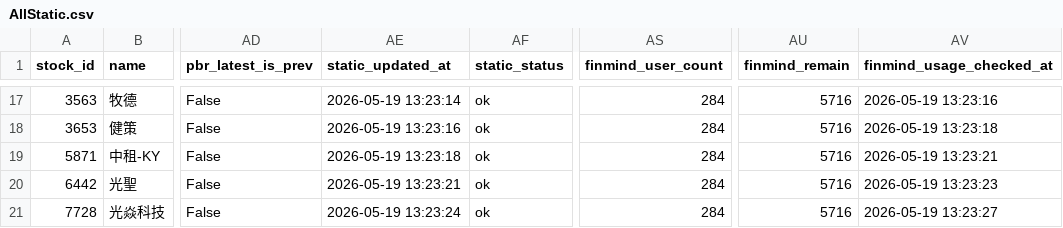
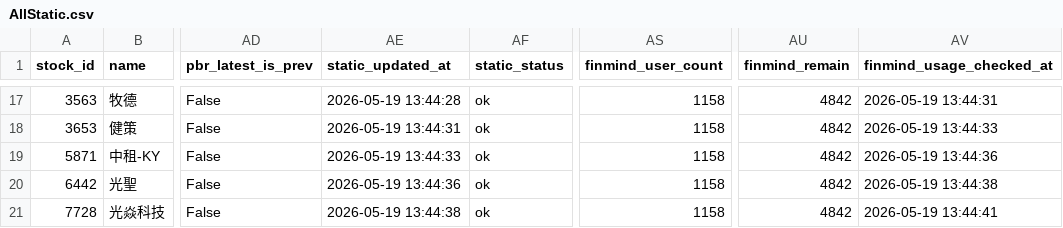
Before and after one commit to ONicole0101/Holding, a CSV file: AllStatic.csv, drawn as a sheet; only a part is shown, gaps mark what is left out; the diff covers the shown part only; the diff names each change by its address in the sheet, - before the commit and + after, or states it on an @@ line.

```diff
--- a/AllStatic.csv
+++ b/AllStatic.csv
-AE17 (static_updated_at): 2026-05-19 13:23:14
+AE17 (static_updated_at): 2026-05-19 13:44:28
-AS17:AS21 (finmind_user_count): 284
+AS17:AS21 (finmind_user_count): 1158
-AU17:AU21 (finmind_remain): 5716
+AU17:AU21 (finmind_remain): 4842
-AV17 (finmind_usage_checked_at): 2026-05-19 13:23:16
+AV17 (finmind_usage_checked_at): 2026-05-19 13:44:31
-AE18 (static_updated_at): 2026-05-19 13:23:16
+AE18 (static_updated_at): 2026-05-19 13:44:31
-AV18 (finmind_usage_checked_at): 2026-05-19 13:23:18
+AV18 (finmind_usage_checked_at): 2026-05-19 13:44:33
-AE19 (static_updated_at): 2026-05-19 13:23:18
+AE19 (static_updated_at): 2026-05-19 13:44:33
-AV19 (finmind_usage_checked_at): 2026-05-19 13:23:21
+AV19 (finmind_usage_checked_at): 2026-05-19 13:44:36
-AE20 (static_updated_at): 2026-05-19 13:23:21
+AE20 (static_updated_at): 2026-05-19 13:44:36
-AV20 (finmind_usage_checked_at): 2026-05-19 13:23:23
+AV20 (finmind_usage_checked_at): 2026-05-19 13:44:38
-AE21 (static_updated_at): 2026-05-19 13:23:24
+AE21 (static_updated_at): 2026-05-19 13:44:38
-AV21 (finmind_usage_checked_at): 2026-05-19 13:23:27
+AV21 (finmind_usage_checked_at): 2026-05-19 13:44:41
```
Also changed, not shown: 60 edited cells elsewhere in this file.
